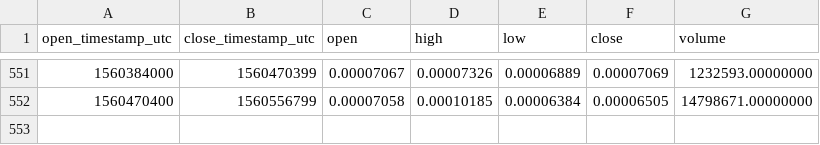
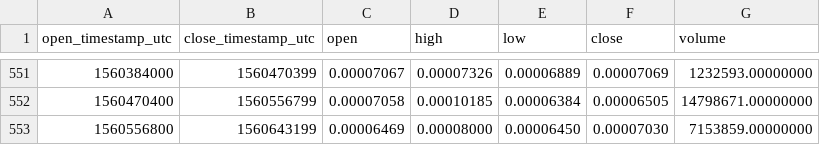
Before and after one commit to cryptobigbro/binance-CNDETH, a CSV file: binance-CNDETH-1d.csv, drawn as a sheet; only a part is shown, gaps mark what is left out.

Commit message:
Update OHLCV data.

```diff
--- a/binance-CNDETH-1d.csv
+++ b/binance-CNDETH-1d.csv
@@ -552 +552,2 @@ open_timestamp_utc,close_timestamp_utc,open,high,low,close,volume
 1560470400,1560556799,0.00007058,0.00010185,0.00006384,0.00006505,14798671.00000000
+1560556800,1560643199,0.00006469,0.00008000,0.00006450,0.00007030,7153859.00000000
```
Also changed, not shown: 1 other file.
